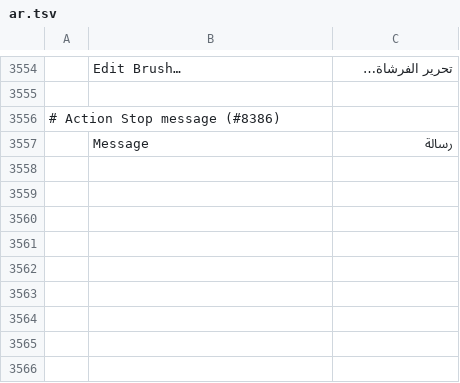
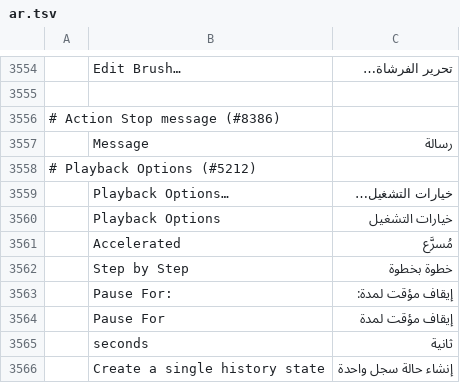
Before and after one commit to morte2437/photocraft-android, a TSV file: crates/ui-egui/src/i18n/ar.tsv, drawn as a sheet; only a part is shown, gaps mark what is left out; the diff names each change by its address in the sheet, - before the commit and + after, or states it on an @@ line.

```diff
--- a/crates/ui-egui/src/i18n/ar.tsv
+++ b/crates/ui-egui/src/i18n/ar.tsv
+row 3558: # Playback Options (#5212)
+row 3559:  | Playback Options… | خيارات التشغيل…
+row 3560:  | Playback Options | خيارات التشغيل
+row 3561:  | Accelerated | مُسرَّع
+row 3562:  | Step by Step | خطوة بخطوة
+row 3563:  | Pause For: | إيقاف مؤقت لمدة:
+row 3564:  | Pause For | إيقاف مؤقت لمدة
+row 3565:  | seconds | ثانية
+row 3566:  | Create a single history state | إنشاء حالة سجل واحدة
```
Also changed, not shown: crates/ui-egui/src/i18n/el.tsv, crates/ui-egui/src/i18n/hi.tsv, 28 other files.
